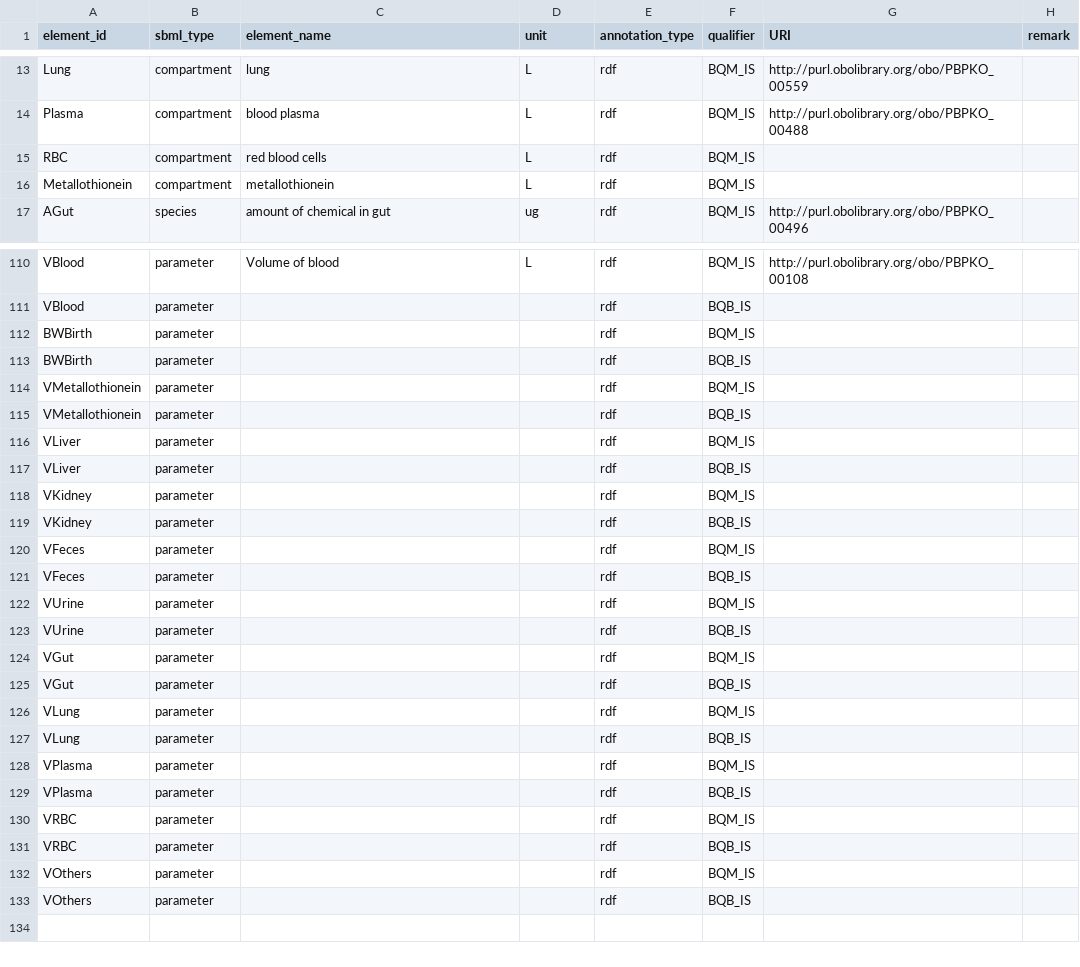
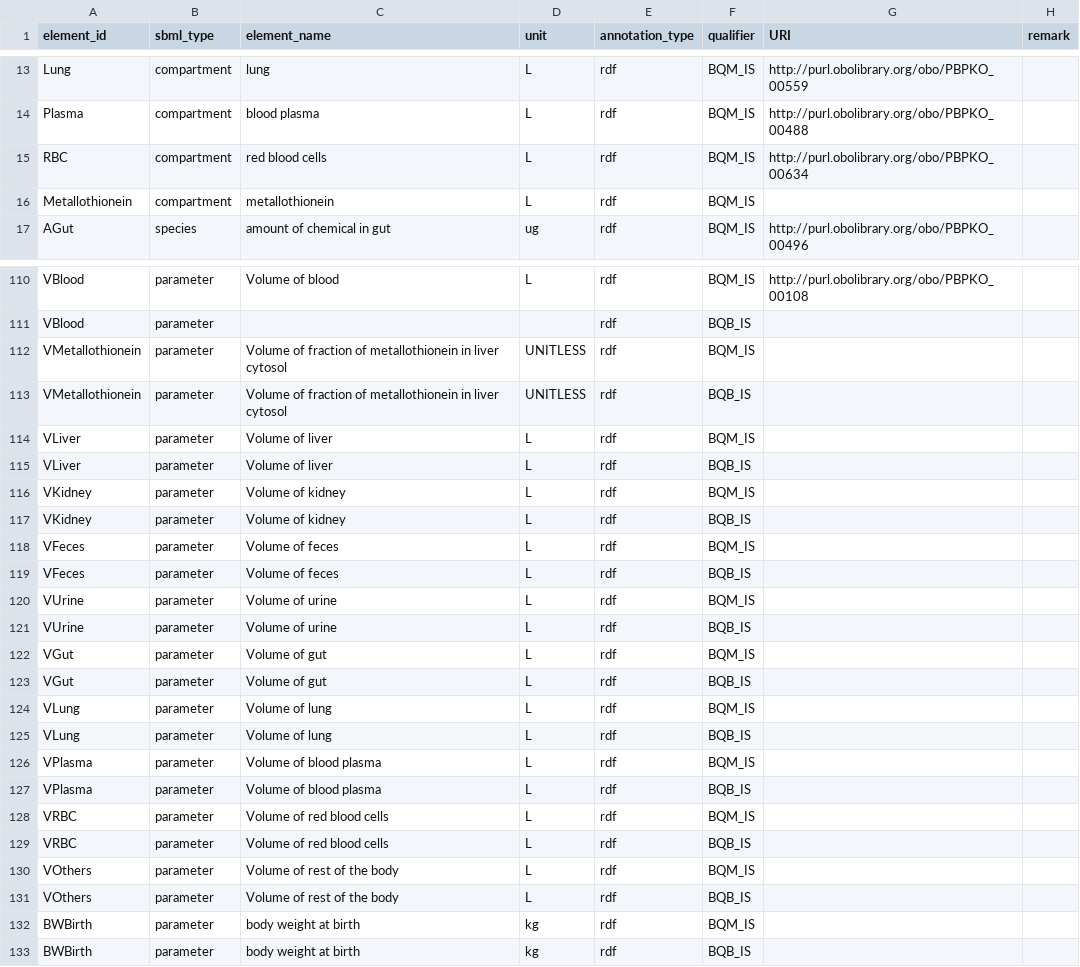
Before and after one commit to fair-pbk/pbk-cd, a CSV file: models/Cd_lifetime_BW_Gastellu/Cd_lifetime_BW_Gastellu.annotations.csv, drawn as a sheet; only a part is shown, gaps mark what is left out.

```diff
--- a/models/Cd_lifetime_BW_Gastellu/Cd_lifetime_BW_Gastellu.annotations.csv
+++ b/models/Cd_lifetime_BW_Gastellu/Cd_lifetime_BW_Gastellu.annotations.csv
@@ -14,3 +14,3 @@ Lung,compartment,lung,L,rdf,BQM_IS,http://purl.obolibrary.org/obo/PBPKO_00559,
 Plasma,compartment,blood plasma,L,rdf,BQM_IS,http://purl.obolibrary.org/obo/PBPKO_00488,
-RBC,compartment,red blood cells,L,rdf,BQM_IS,,
+RBC,compartment,red blood cells,L,rdf,BQM_IS,http://purl.obolibrary.org/obo/PBPKO_00634,
 Metallothionein,compartment,metallothionein,L,rdf,BQM_IS,,
@@ -111,23 +111,23 @@ VBlood,parameter,Volume of blood,L,rdf,BQM_IS,http://purl.obolibrary.org/obo/PBP
 VBlood,parameter,,,rdf,BQB_IS,,
-BWBirth,parameter,,,rdf,BQM_IS,,
-BWBirth,parameter,,,rdf,BQB_IS,,
-VMetallothionein,parameter,,,rdf,BQM_IS,,
-VMetallothionein,parameter,,,rdf,BQB_IS,,
-VLiver,parameter,,,rdf,BQM_IS,,
-VLiver,parameter,,,rdf,BQB_IS,,
-VKidney,parameter,,,rdf,BQM_IS,,
-VKidney,parameter,,,rdf,BQB_IS,,
-VFeces,parameter,,,rdf,BQM_IS,,
-VFeces,parameter,,,rdf,BQB_IS,,
-VUrine,parameter,,,rdf,BQM_IS,,
-VUrine,parameter,,,rdf,BQB_IS,,
-VGut,parameter,,,rdf,BQM_IS,,
-VGut,parameter,,,rdf,BQB_IS,,
-VLung,parameter,,,rdf,BQM_IS,,
-VLung,parameter,,,rdf,BQB_IS,,
-VPlasma,parameter,,,rdf,BQM_IS,,
-VPlasma,parameter,,,rdf,BQB_IS,,
-VRBC,parameter,,,rdf,BQM_IS,,
-VRBC,parameter,,,rdf,BQB_IS,,
-VOthers,parameter,,,rdf,BQM_IS,,
-VOthers,parameter,,,rdf,BQB_IS,,
+VMetallothionein,parameter,Volume of fraction of metallothionein in liver cytosol,UNITLESS,rdf,BQM_IS,,
+VMetallothionein,parameter,Volume of fraction of metallothionein in liver cytosol,UNITLESS,rdf,BQB_IS,,
+VLiver,parameter,Volume of liver,L,rdf,BQM_IS,,
+VLiver,parameter,Volume of liver,L,rdf,BQB_IS,,
+VKidney,parameter,Volume of kidney,L,rdf,BQM_IS,,
+VKidney,parameter,Volume of kidney,L,rdf,BQB_IS,,
+VFeces,parameter,Volume of feces,L,rdf,BQM_IS,,
+VFeces,parameter,Volume of feces,L,rdf,BQB_IS,,
+VUrine,parameter,Volume of urine,L,rdf,BQM_IS,,
+VUrine,parameter,Volume of urine,L,rdf,BQB_IS,,
+VGut,parameter,Volume of gut,L,rdf,BQM_IS,,
+VGut,parameter,Volume of gut,L,rdf,BQB_IS,,
+VLung,parameter,Volume of lung,L,rdf,BQM_IS,,
+VLung,parameter,Volume of lung,L,rdf,BQB_IS,,
+VPlasma,parameter,Volume of blood plasma,L,rdf,BQM_IS,,
+VPlasma,parameter,Volume of blood plasma,L,rdf,BQB_IS,,
+VRBC,parameter,Volume of red blood cells,L,rdf,BQM_IS,,
+VRBC,parameter,Volume of red blood cells,L,rdf,BQB_IS,,
+VOthers,parameter,Volume of rest of the body,L,rdf,BQM_IS,,
+VOthers,parameter,Volume of rest of the body,L,rdf,BQB_IS,,
+BWBirth,parameter,body weight at birth,kg,rdf,BQM_IS,,
+BWBirth,parameter,body weight at birth,kg,rdf,BQB_IS,,
```
Also changed, not shown: models/Cd_lifetime_Gastellu/Cd_lifetime_Gastellu.annotations.csv, models/Cd_non_lifetime/Cd_non_lifetime.annotations.csv, 9 other files.
